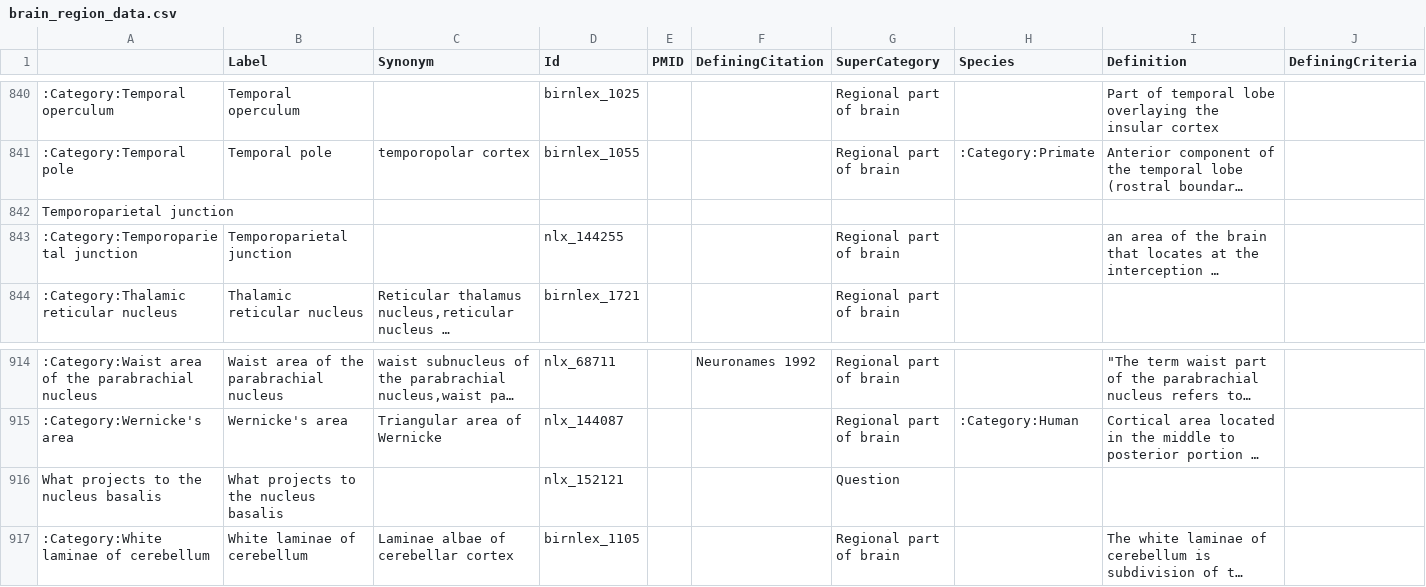
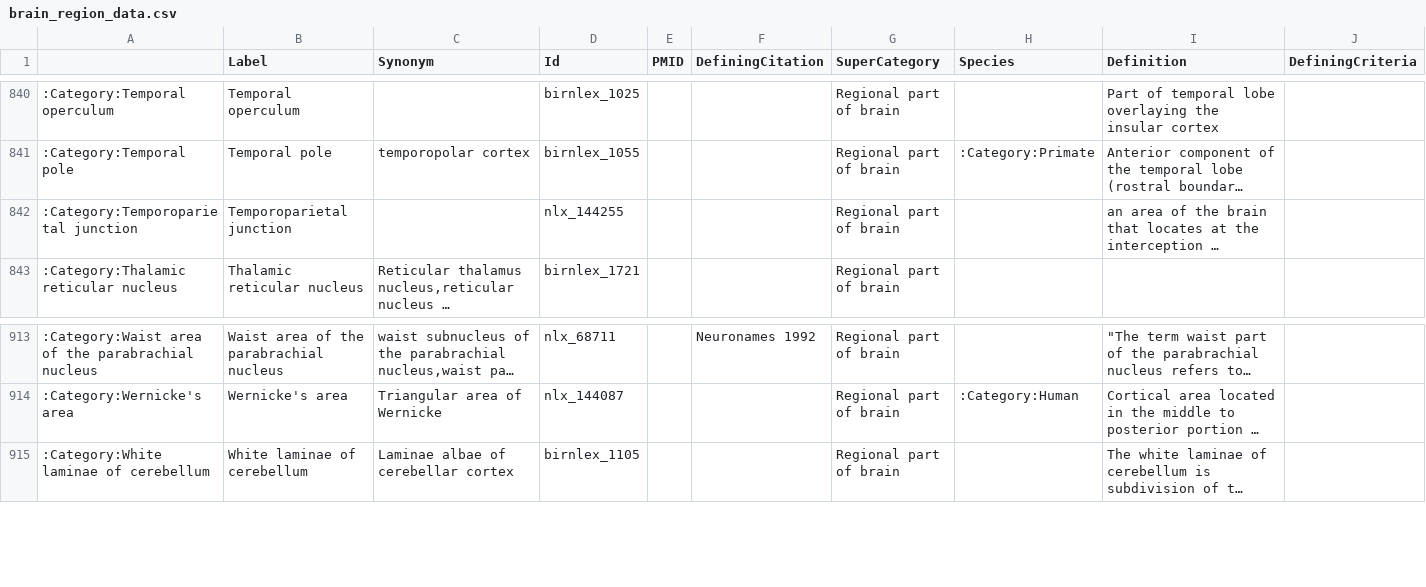
Before and after one commit to tgbugs/nlxeol, a CSV file: brain_region_data.csv, drawn as a sheet; only a part is shown, gaps mark what is left out; long unchanged cells end in …; rows hold the shown columns only; the diff names each change by its address in the sheet, - before the commit and + after, or states it on an @@ line.

Commit message:
removed bad category names, one of which i was responsible for years ago

```diff
--- a/brain_region_data.csv
+++ b/brain_region_data.csv
-row 842: Temporoparietal junction
-row 916: What projects to the nucleus basalis | What projects to the nucleus basalis |  | nlx_152121 |  |  | Question
```
